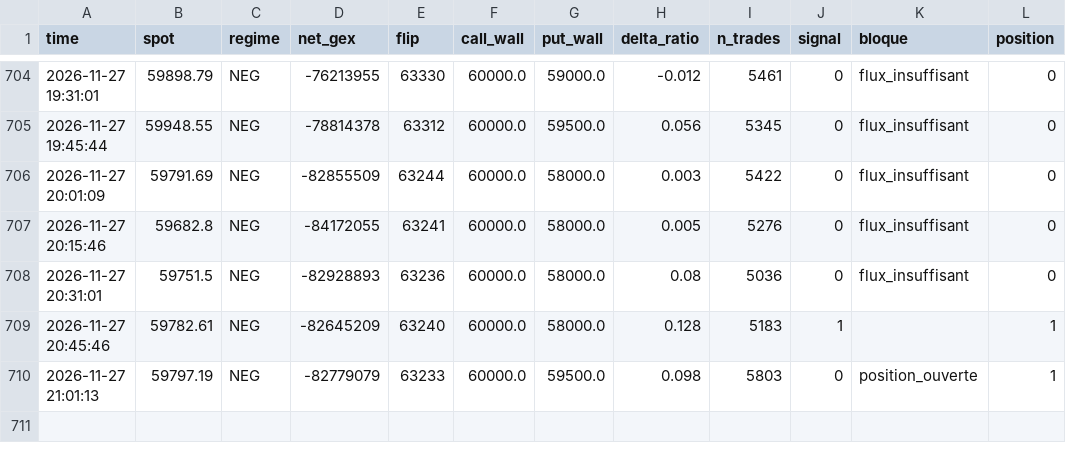
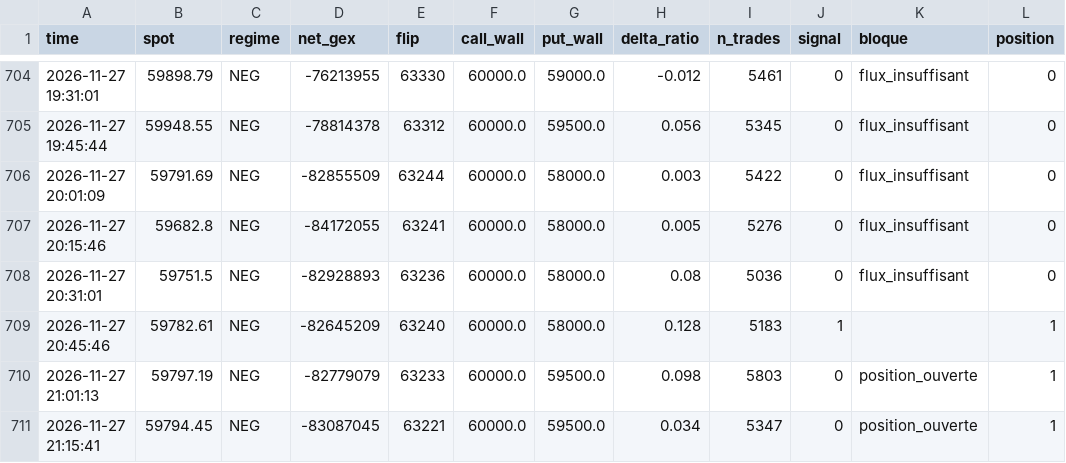
Before and after one commit to simonreist7-source/paper-bot, a CSV file: data/paper_log_v2.csv, drawn as a sheet; only a part is shown, gaps mark what is left out; the diff names each change by its address in the sheet, - before the commit and + after, or states it on an @@ line.

```diff
--- a/data/paper_log_v2.csv
+++ b/data/paper_log_v2.csv
+row 711: 2026-11-27 21:15:41 | 59794.45 | NEG | -83087045 | 63221 | 60000.0 | 59500.0 | 0.034 | 5347 | 0 | position_ouverte | 1
```
Also changed, not shown: 1 other file.
